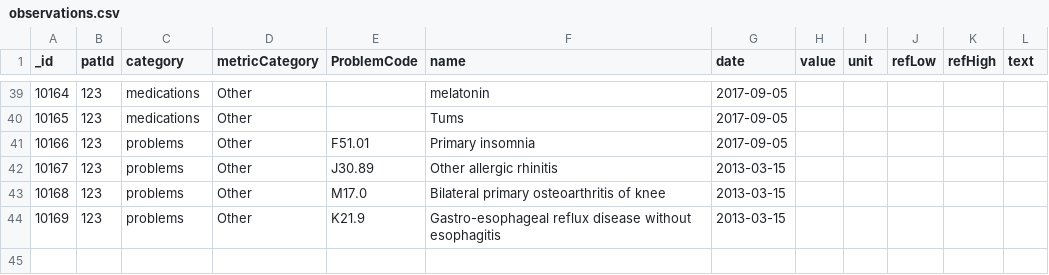
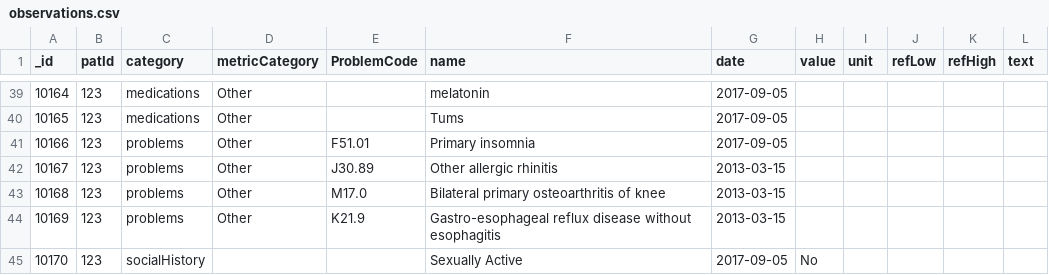
Before and after one commit to Pro75357/ToastBlaze, a CSV file: ToastBlaze/private/observations.csv, drawn as a sheet; only a part is shown, gaps mark what is left out; the diff names each change by its address in the sheet, - before the commit and + after, or states it on an @@ line.

Commit message:
Updates to medication and social summary

```diff
--- a/ToastBlaze/private/observations.csv
+++ b/ToastBlaze/private/observations.csv
+row 45: 10170 | 123 | socialHistory |  |  | Sexually Active | 2017-09-05 | No
```
Also changed, not shown: 3 other files.
